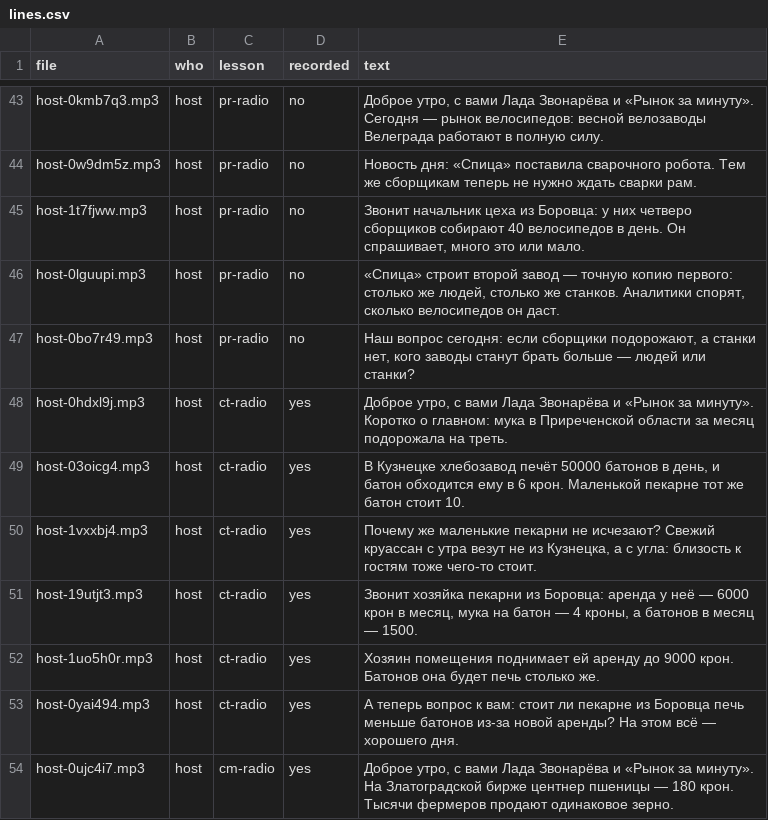
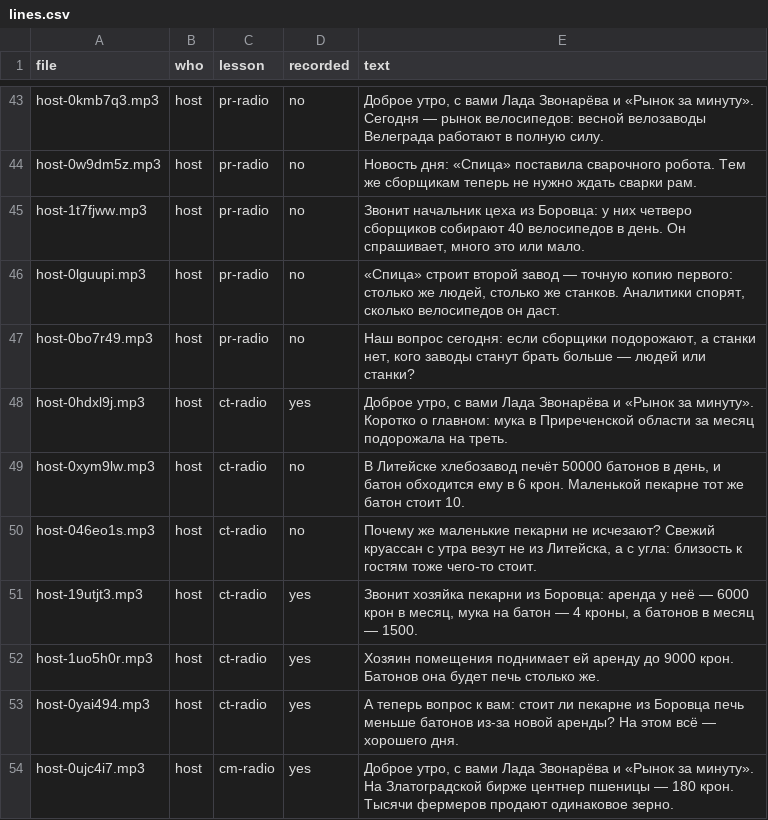
Before and after one commit to PrimeLong/inflatia, a CSV file: voice/lines.csv, drawn as a sheet; only a part is shown, gaps mark what is left out.

```diff
--- a/voice/lines.csv
+++ b/voice/lines.csv
@@ -48,4 +48,4 @@ host-0bo7r49.mp3;host;pr-radio;no;"Наш вопрос сегодня: если
 host-0hdxl9j.mp3;host;ct-radio;yes;"Доброе утро, с вами Лада Звонарёва и «Рынок за минуту». Коротко о главном: мука в Приреченской области за месяц подорожала на треть."
-host-03oicg4.mp3;host;ct-radio;yes;"В Кузнецке хлебозавод печёт 50000 батонов в день, и батон обходится ему в 6 крон. Маленькой пекарне тот же батон стоит 10."
-host-1vxxbj4.mp3;host;ct-radio;yes;"Почему же маленькие пекарни не исчезают? Свежий круассан с утра везут не из Кузнецка, а с угла: близость к гостям тоже чего-то стоит."
+host-0xym9lw.mp3;host;ct-radio;no;"В Литейске хлебозавод печёт 50000 батонов в день, и батон обходится ему в 6 крон. Маленькой пекарне тот же батон стоит 10."
+host-046eo1s.mp3;host;ct-radio;no;"Почему же маленькие пекарни не исчезают? Свежий круассан с утра везут не из Литейска, а с угла: близость к гостям тоже чего-то стоит."
 host-19utjt3.mp3;host;ct-radio;yes;"Звонит хозяйка пекарни из Боровца: аренда у неё — 6000 крон в месяц, мука на батон — 4 кроны, а батонов в месяц — 1500."
```
Also changed, not shown: 12 other files.
